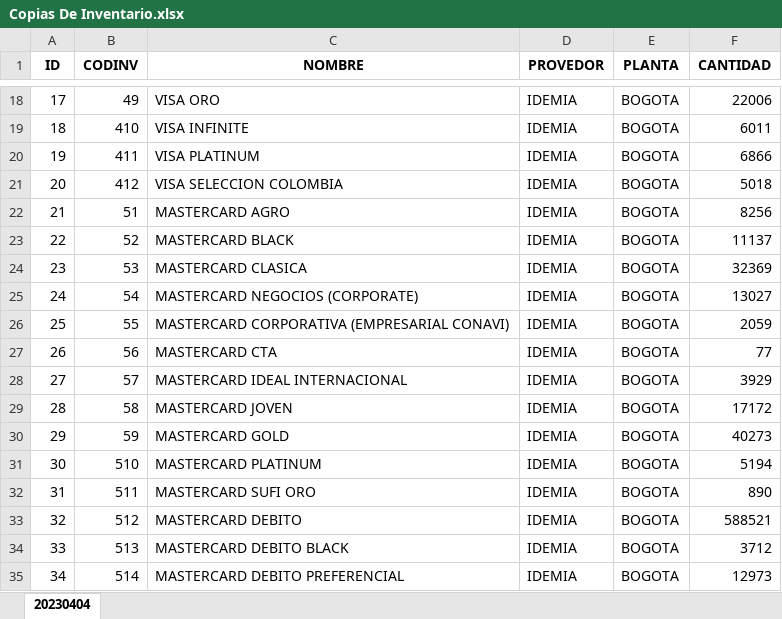
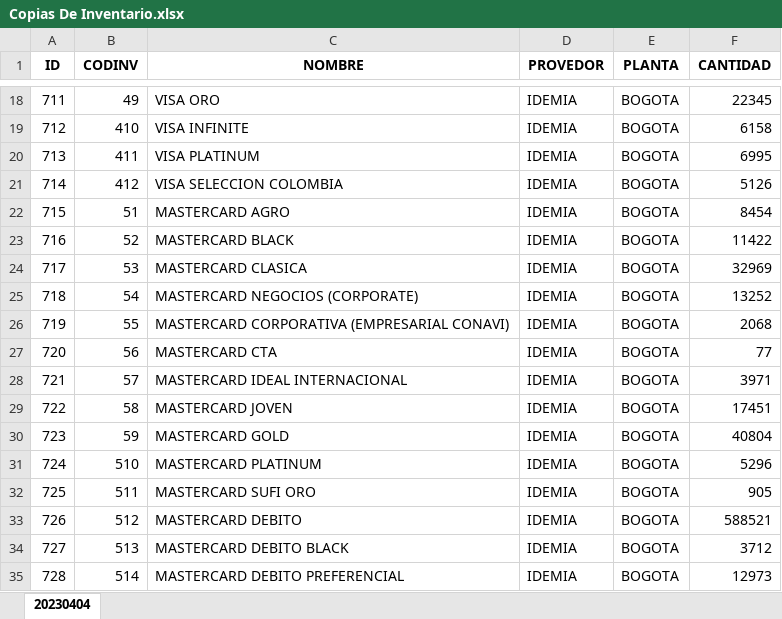
Before and after one commit to AtzukeEmpresarial/AutoCapacitacion, an Excel workbook: Copias De Inventario.xlsx, sheet 20230404, drawn as a sheet; only a part is shown, gaps mark what is left out; values as stored, in another font and other column widths than the file's, no borders; the diff covers the shown part only; the diff names each change by its address in the sheet, - before the commit and + after, or states it on an @@ line.

```diff
--- a/Copias De Inventario.xlsx (sheet 20230404)
+++ b/Copias De Inventario.xlsx (sheet 20230404)
-A18 (ID): 17
+A18 (ID): 711
-F18 (CANTIDAD): 22006
+F18 (CANTIDAD): 22345
-A19 (ID): 18
+A19 (ID): 712
-F19 (CANTIDAD): 6011
+F19 (CANTIDAD): 6158
-A20 (ID): 19
+A20 (ID): 713
-F20 (CANTIDAD): 6866
+F20 (CANTIDAD): 6995
-A21 (ID): 20
+A21 (ID): 714
-F21 (CANTIDAD): 5018
+F21 (CANTIDAD): 5126
-A22 (ID): 21
+A22 (ID): 715
-F22 (CANTIDAD): 8256
+F22 (CANTIDAD): 8454
-A23 (ID): 22
+A23 (ID): 716
-F23 (CANTIDAD): 11137
+F23 (CANTIDAD): 11422
-A24 (ID): 23
+A24 (ID): 717
-F24 (CANTIDAD): 32369
+F24 (CANTIDAD): 32969
-A25 (ID): 24
+A25 (ID): 718
-F25 (CANTIDAD): 13027
+F25 (CANTIDAD): 13252
-A26 (ID): 25
+A26 (ID): 719
-F26 (CANTIDAD): 2059
+F26 (CANTIDAD): 2068
-A27 (ID): 26
+A27 (ID): 720
-A28 (ID): 27
+A28 (ID): 721
-F28 (CANTIDAD): 3929
+F28 (CANTIDAD): 3971
-A29 (ID): 28
+A29 (ID): 722
-F29 (CANTIDAD): 17172
+F29 (CANTIDAD): 17451
-A30 (ID): 29
+A30 (ID): 723
-F30 (CANTIDAD): 40273
+F30 (CANTIDAD): 40804
-A31 (ID): 30
+A31 (ID): 724
-F31 (CANTIDAD): 5194
+F31 (CANTIDAD): 5296
-A32 (ID): 31
+A32 (ID): 725
-F32 (CANTIDAD): 890
+F32 (CANTIDAD): 905
-A33 (ID): 32
+A33 (ID): 726
-A34 (ID): 33
+A34 (ID): 727
-A35 (ID): 34
+A35 (ID): 728
```
Also changed, not shown: 460 edited cells elsewhere in this sheet, 6 other files.
